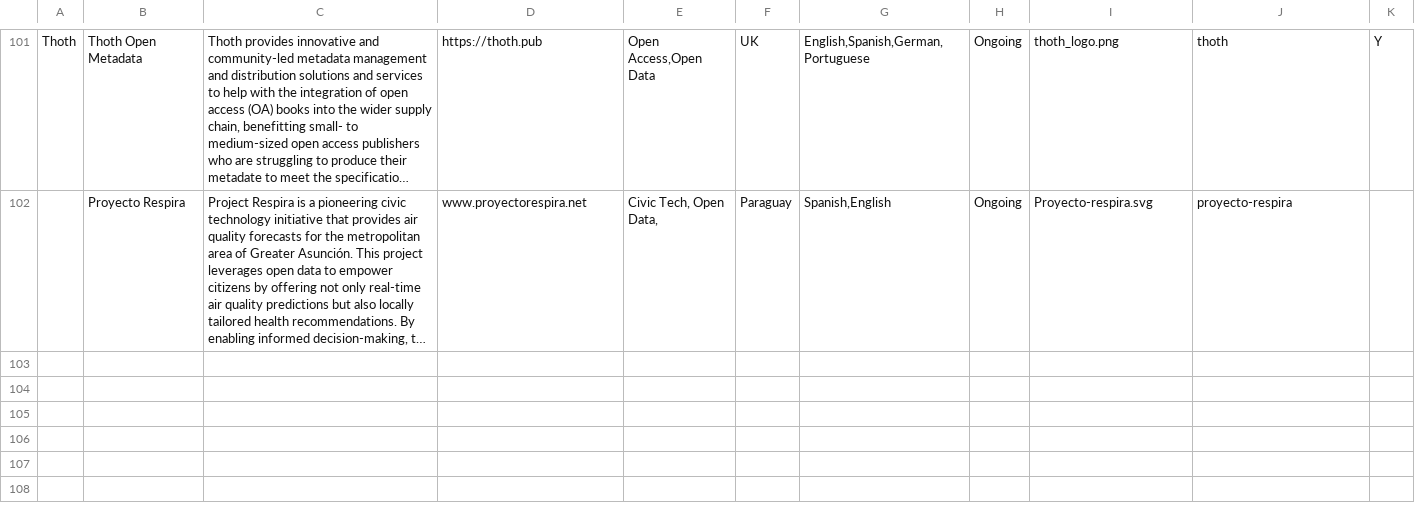
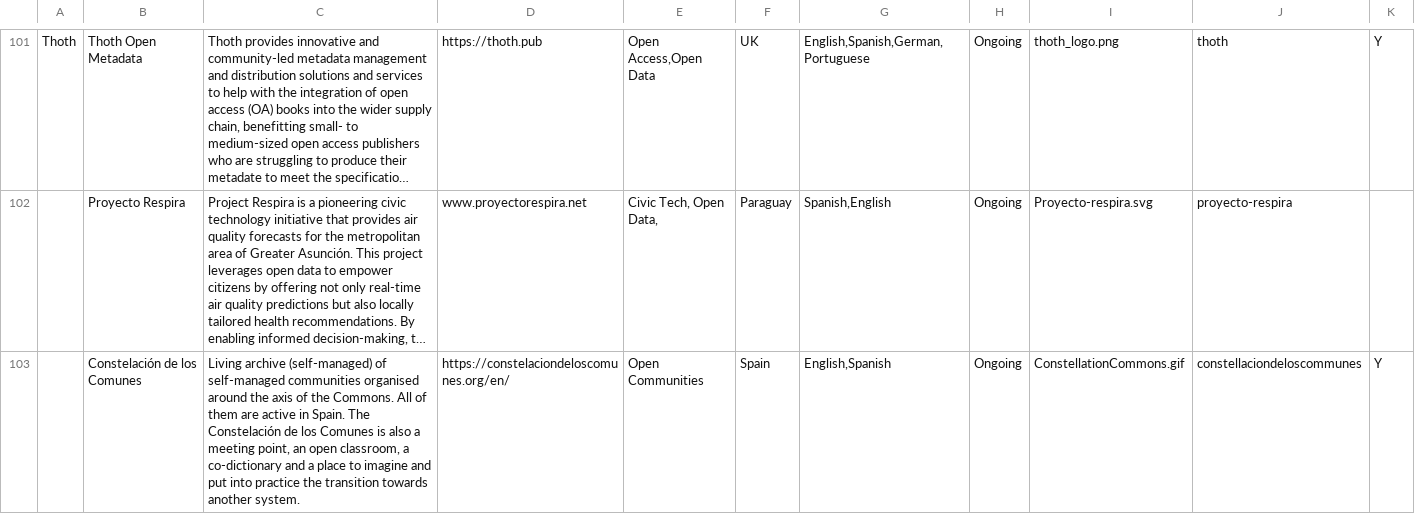
Before and after one commit to okfn/network, a CSV file: okfn-network-projects.csv, drawn as a sheet; only a part is shown, gaps mark what is left out; long unchanged cells end in …; the diff covers the shown part only; the diff names each change by its address in the sheet, - before the commit and + after, or states it on an @@ line.

Commit message:
Update okfn-network-projects.csv
Adding 2 new projects

```diff
--- a/okfn-network-projects.csv
+++ b/okfn-network-projects.csv
+row 103:  | Constelación de los Comunes | Living archive (self-managed) of self-managed communities organised around the axis of the Commons. All of them are active in Spain. The Constelación de los Comunes is also a meeting point, an open classroom, a co-dictionary and a place to imagine and put into practice the transition towards another system. | https://constelaciondeloscomunes.org/en/ | Open Communities | Spain | English,Spanish | Ongoing | ConstellationCommons.gif | constellaciondeloscommunes | Y
```
Also changed, not shown: 1 added row elsewhere in this file.
